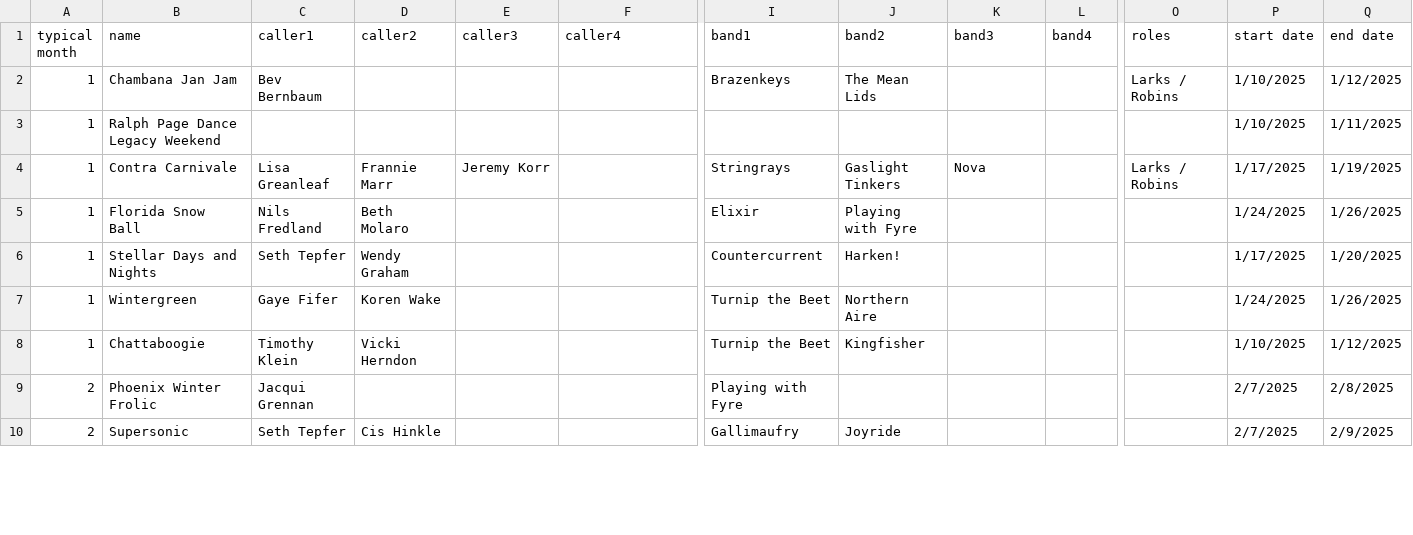
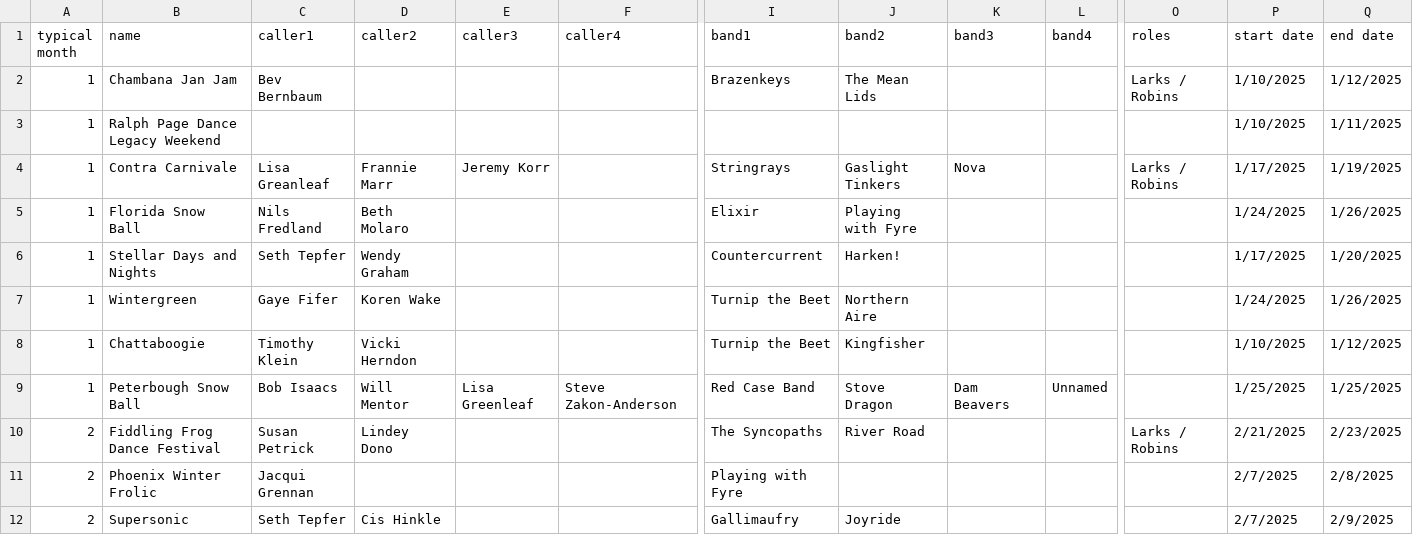
Before and after one commit to jeffkaufman/trycontra, a TSV file: events-raw-2025.tsv, drawn as a sheet; only a part is shown, gaps mark what is left out; rows hold the shown columns only; the diff covers the shown part only; the diff names each change by its address in the sheet, - before the commit and + after, or states it on an @@ line.

Commit message:
sync with spreadsheet

```diff
--- a/events-raw-2025.tsv
+++ b/events-raw-2025.tsv
+row 9: 1 | Peterbough Snow Ball | Bob Isaacs | Will Mentor | Lisa Greenleaf | Steve Zakon-Anderson | Red Case Band | Stove Dragon | Dam Beavers | Unnamed |  | 1/25/2025 | 1/25/2025
+row 10: 2 | Fiddling Frog Dance Festival | Susan Petrick | Lindey Dono |  |  | The Syncopaths | River Road |  |  | Larks / Robins | 2/21/2025 | 2/23/2025
```
Also changed, not shown: 19 edited cells elsewhere in this file, 1 other file.
